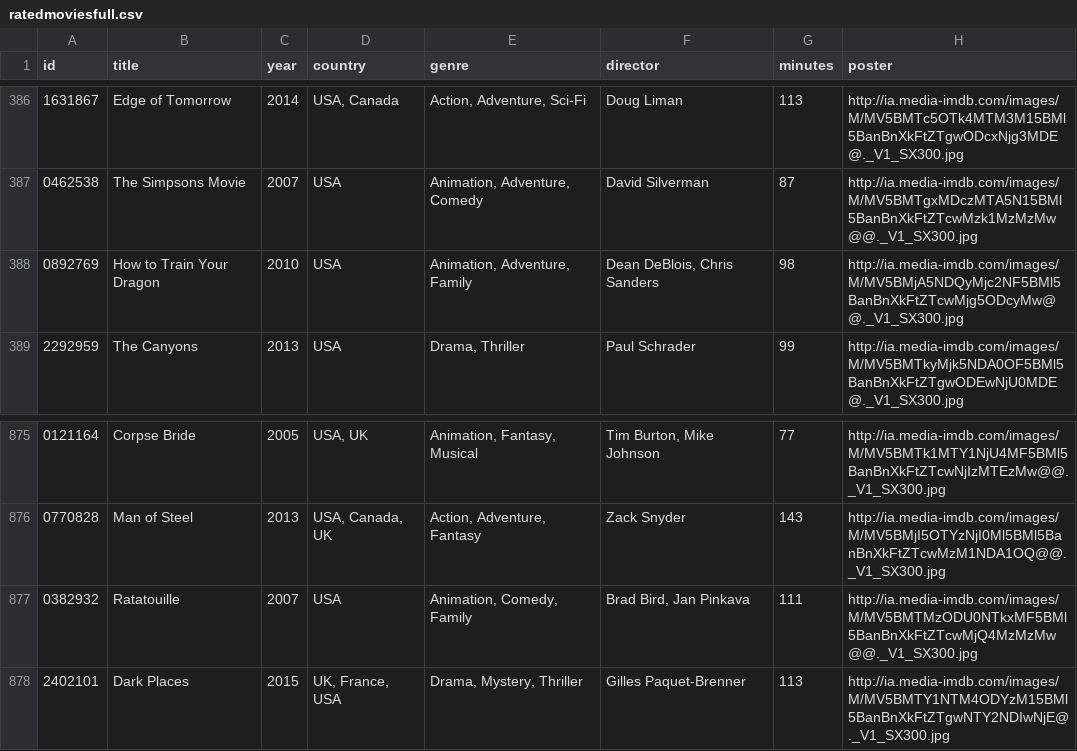
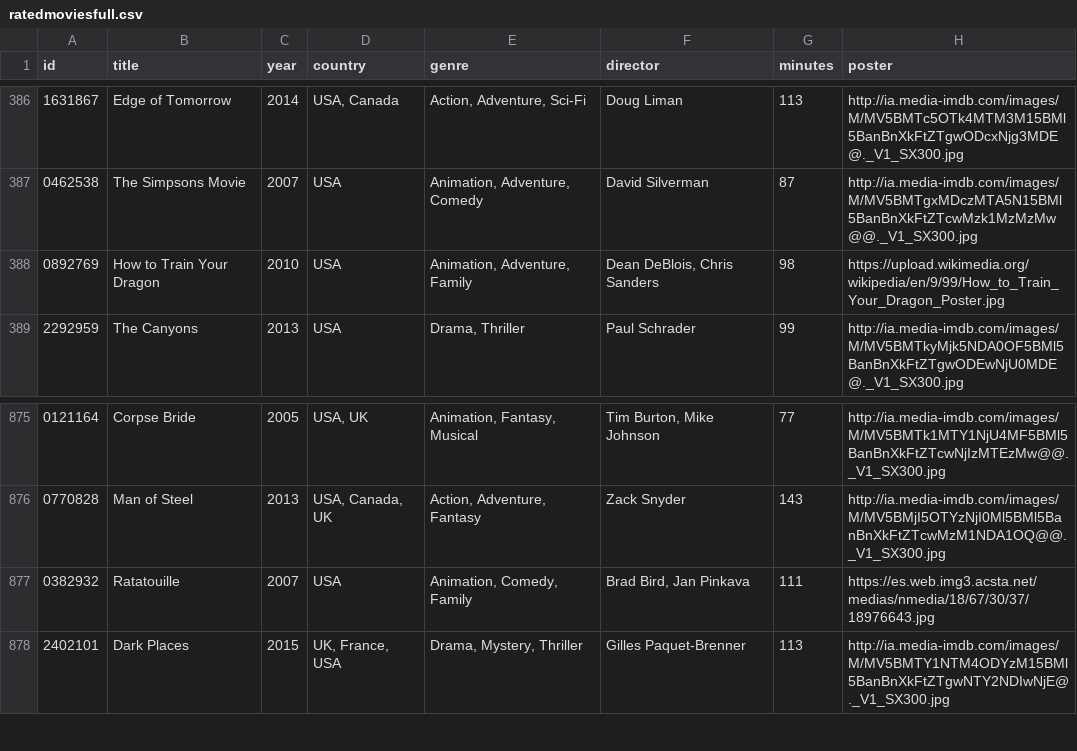
Before and after one commit to luisSantamariaCOL/Duke-Java-Programming-and-Software-Engineering-Fundamentals-Specialization, a CSV file: Java Programming Capstone - Building a Recommendation System/Step Five/data/ratedmoviesfull.csv, drawn as a sheet; only a part is shown, gaps mark what is left out.

Commit message:
Step Five Viable Product

```diff
--- a/Java Programming Capstone - Building a Recommendation System/Step Five/data/ratedmoviesfull.csv
+++ b/Java Programming Capstone - Building a Recommendation System/Step Five/data/ratedmoviesfull.csv
@@ -387,3 +387,3 @@ id,title,year,country,genre,director,minutes,poster
 0462538,"The Simpsons Movie",2007,"USA","Animation, Adventure, Comedy","David Silverman",87,"http://ia.media-imdb.com/images/M/MV5BMTgxMDczMTA5N15BMl5BanBnXkFtZTcwMzk1MzMzMw@@._V1_SX300.jpg"
-0892769,"How to Train Your Dragon",2010,"USA","Animation, Adventure, Family","Dean DeBlois, Chris Sanders",98,"http://ia.media-imdb.com/images/M/MV5BMjA5NDQyMjc2NF5BMl5BanBnXkFtZTcwMjg5ODcyMw@@._V1_SX300.jpg"
+0892769,"How to Train Your Dragon",2010,"USA","Animation, Adventure, Family","Dean DeBlois, Chris Sanders",98,"https://upload.wikimedia.org/wikipedia/en/9/99/How_to_Train_Your_Dragon_Poster.jpg"
 2292959,"The Canyons",2013,"USA","Drama, Thriller","Paul Schrader",99,"http://ia.media-imdb.com/images/M/MV5BMTkyMjk5NDA0OF5BMl5BanBnXkFtZTgwODEwNjU0MDE@._V1_SX300.jpg"
@@ -876,3 +876,3 @@ id,title,year,country,genre,director,minutes,poster
 0770828,"Man of Steel",2013,"USA, Canada, UK","Action, Adventure, Fantasy","Zack Snyder",143,"http://ia.media-imdb.com/images/M/MV5BMjI5OTYzNjI0Ml5BMl5BanBnXkFtZTcwMzM1NDA1OQ@@._V1_SX300.jpg"
-0382932,"Ratatouille",2007,"USA","Animation, Comedy, Family","Brad Bird, Jan Pinkava",111,"http://ia.media-imdb.com/images/M/MV5BMTMzODU0NTkxMF5BMl5BanBnXkFtZTcwMjQ4MzMzMw@@._V1_SX300.jpg"
+0382932,"Ratatouille",2007,"USA","Animation, Comedy, Family","Brad Bird, Jan Pinkava",111,"https://es.web.img3.acsta.net/medias/nmedia/18/67/30/37/18976643.jpg"
 2402101,"Dark Places",2015,"UK, France, USA","Drama, Mystery, Thriller","Gilles Paquet-Brenner",113,"http://ia.media-imdb.com/images/M/MV5BMTY1NTM4ODYzM15BMl5BanBnXkFtZTgwNTY2NDIwNjE@._V1_SX300.jpg"
```
Also changed, not shown: 3 other files.
